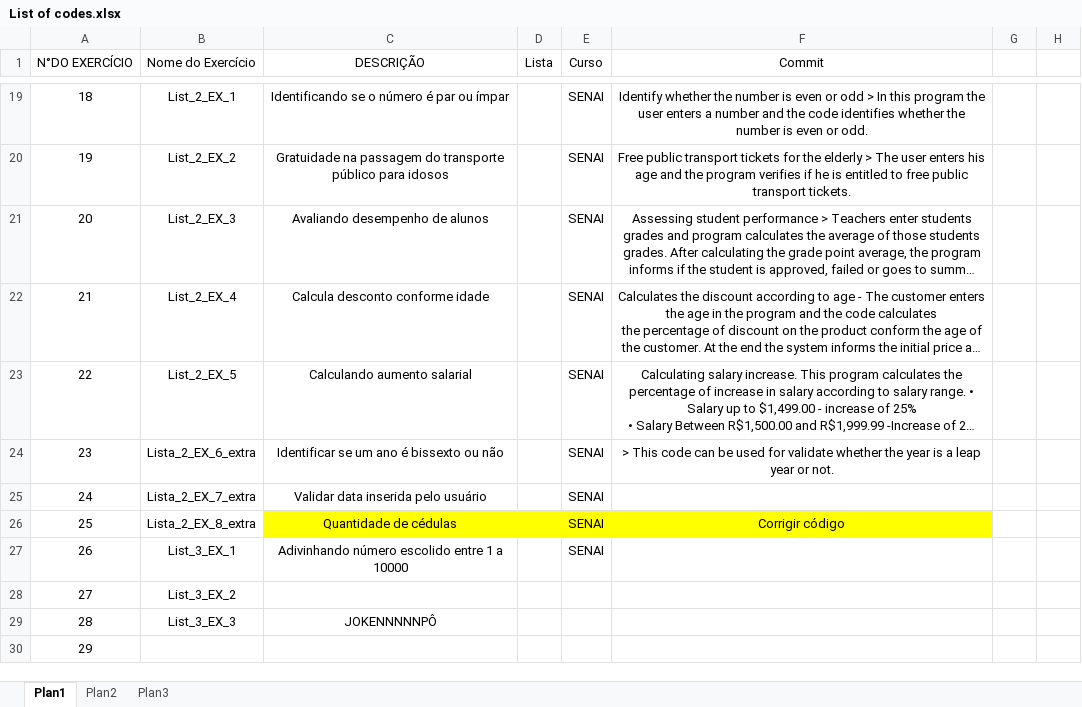
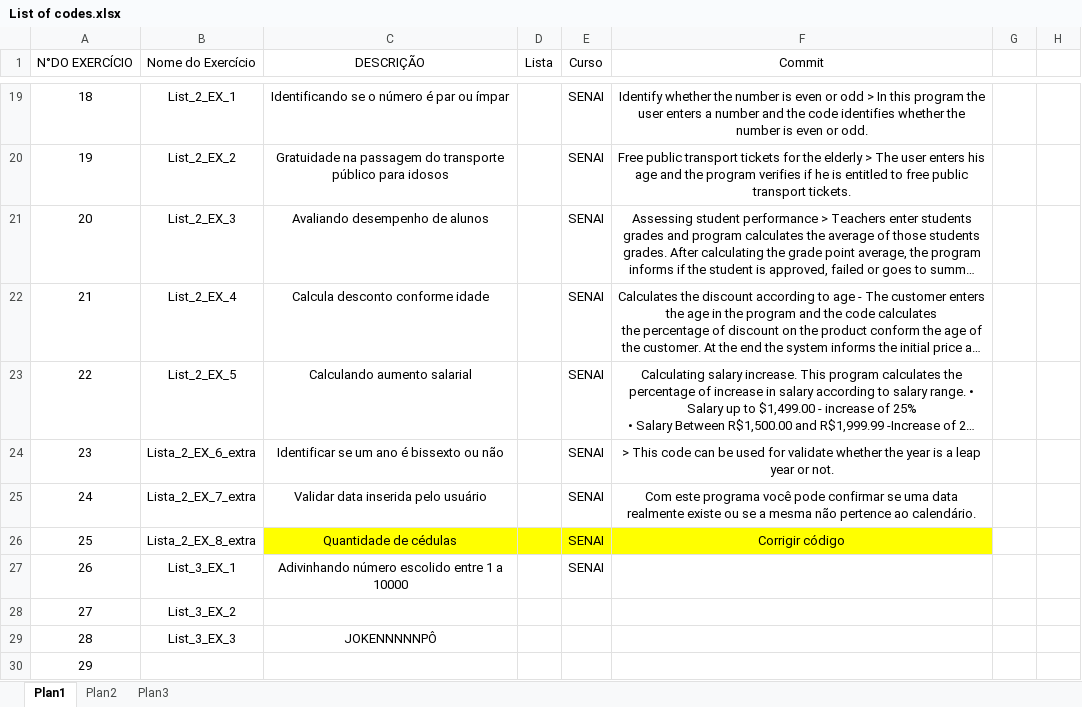
Before and after one commit to cbelisse/Python, an Excel workbook: Some Useful Codes/List of codes.xlsx, sheet Plan1, drawn as a sheet; only a part is shown, gaps mark what is left out; long unchanged cells end in …; values as stored, in another font and other column widths than the file's, no borders; table styles not drawn; the diff names each change by its address in the sheet, - before the commit and + after, or states it on an @@ line.

Commit message:
List of code
With this list you can search for the code you need and identify quickly the name of the file you should download.

```diff
--- a/Some Useful Codes/List of codes.xlsx (sheet Plan1)
+++ b/Some Useful Codes/List of codes.xlsx (sheet Plan1)
-F25 (Commit): (empty)
+F25 (Commit): Com este programa você pode confirmar se uma data realmente existe ou se a mesma não pertence ao calendário.
```
